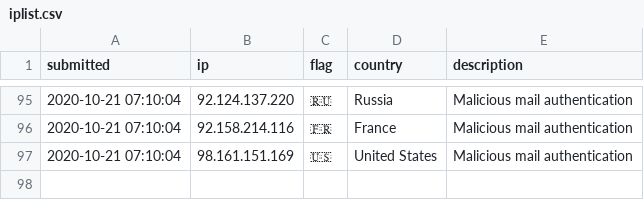
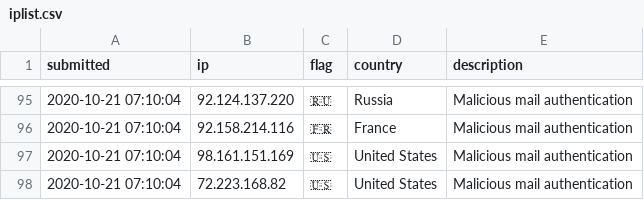
Before and after one commit to l-perrone/IoC, a CSV file: iplist.csv, drawn as a sheet; only a part is shown, gaps mark what is left out; the diff names each change by its address in the sheet, - before the commit and + after, or states it on an @@ line.

Commit message:
New IoC pushed.

```diff
--- a/iplist.csv
+++ b/iplist.csv
+row 98: 2020-10-21 07:10:04 | 72.223.168.82 | 🇺🇸 | United States | Malicious mail authentication
```
